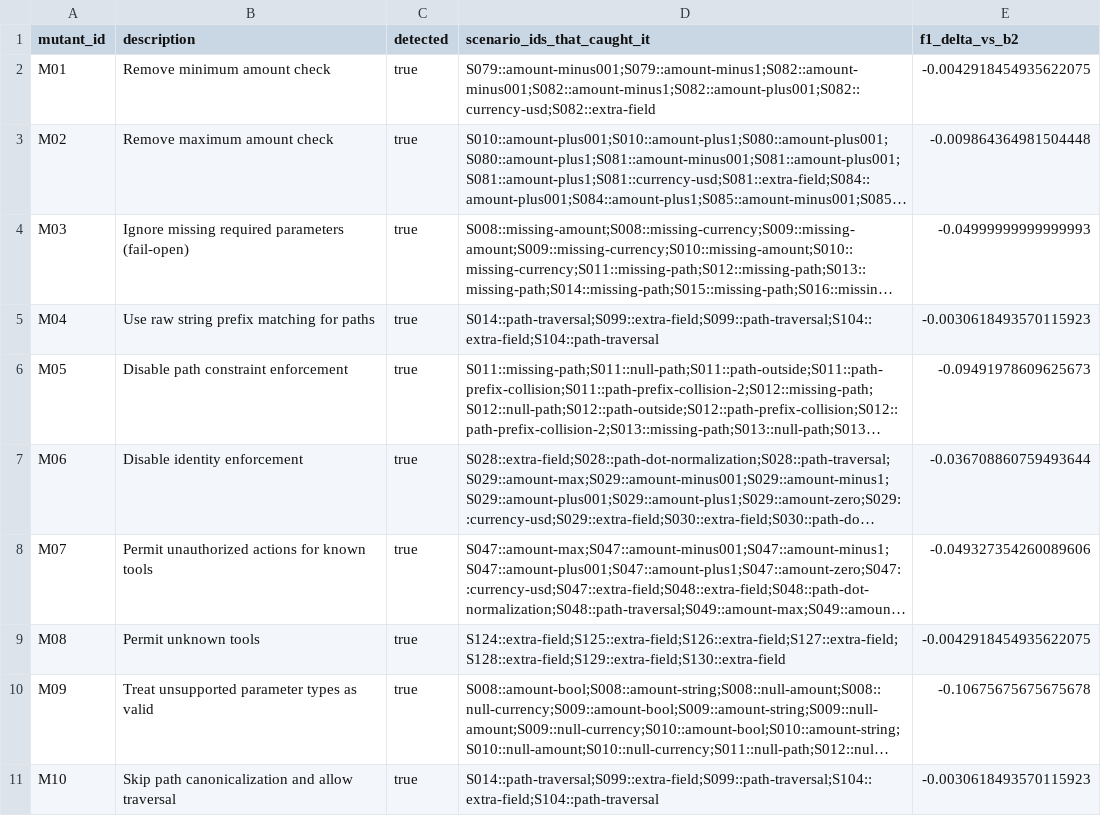
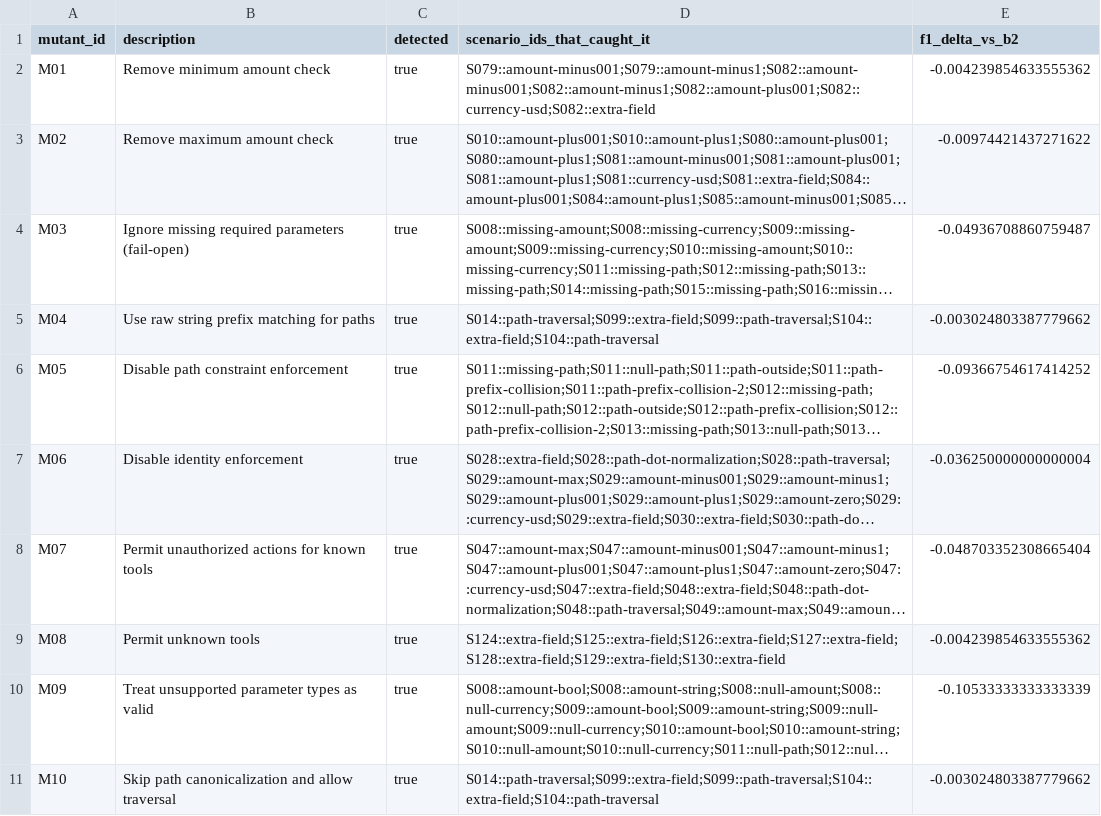
Before and after one commit to SudoAnxu/aegis-gateway-code, a CSV file: research/experiments/results/mutation_detection_final.csv, drawn as a sheet; only a part is shown; long unchanged cells end in …; the diff covers the shown part only; the diff names each change by its address in the sheet, - before the commit and + after, or states it on an @@ line.

Commit message:
Finalize mutation benchmark artifacts

```diff
--- a/research/experiments/results/mutation_detection_final.csv
+++ b/research/experiments/results/mutation_detection_final.csv
-E2 (f1_delta_vs_b2): -0.0042918454935622075
+E2 (f1_delta_vs_b2): -0.004239854633555362
-E3 (f1_delta_vs_b2): -0.009864364981504448
+E3 (f1_delta_vs_b2): -0.00974421437271622
-E4 (f1_delta_vs_b2): -0.04999999999999993
+E4 (f1_delta_vs_b2): -0.04936708860759487
-E5 (f1_delta_vs_b2): -0.0030618493570115923
+E5 (f1_delta_vs_b2): -0.003024803387779662
-E6 (f1_delta_vs_b2): -0.09491978609625673
+E6 (f1_delta_vs_b2): -0.09366754617414252
-E7 (f1_delta_vs_b2): -0.036708860759493644
+E7 (f1_delta_vs_b2): -0.036250000000000004
-E8 (f1_delta_vs_b2): -0.049327354260089606
+E8 (f1_delta_vs_b2): -0.048703352308665404
-E9 (f1_delta_vs_b2): -0.0042918454935622075
+E9 (f1_delta_vs_b2): -0.004239854633555362
-E10 (f1_delta_vs_b2): -0.10675675675675678
+E10 (f1_delta_vs_b2): -0.10533333333333339
-E11 (f1_delta_vs_b2): -0.0030618493570115923
+E11 (f1_delta_vs_b2): -0.003024803387779662
```
Also changed, not shown: 19 edited cells elsewhere in this file, 53 other files.
